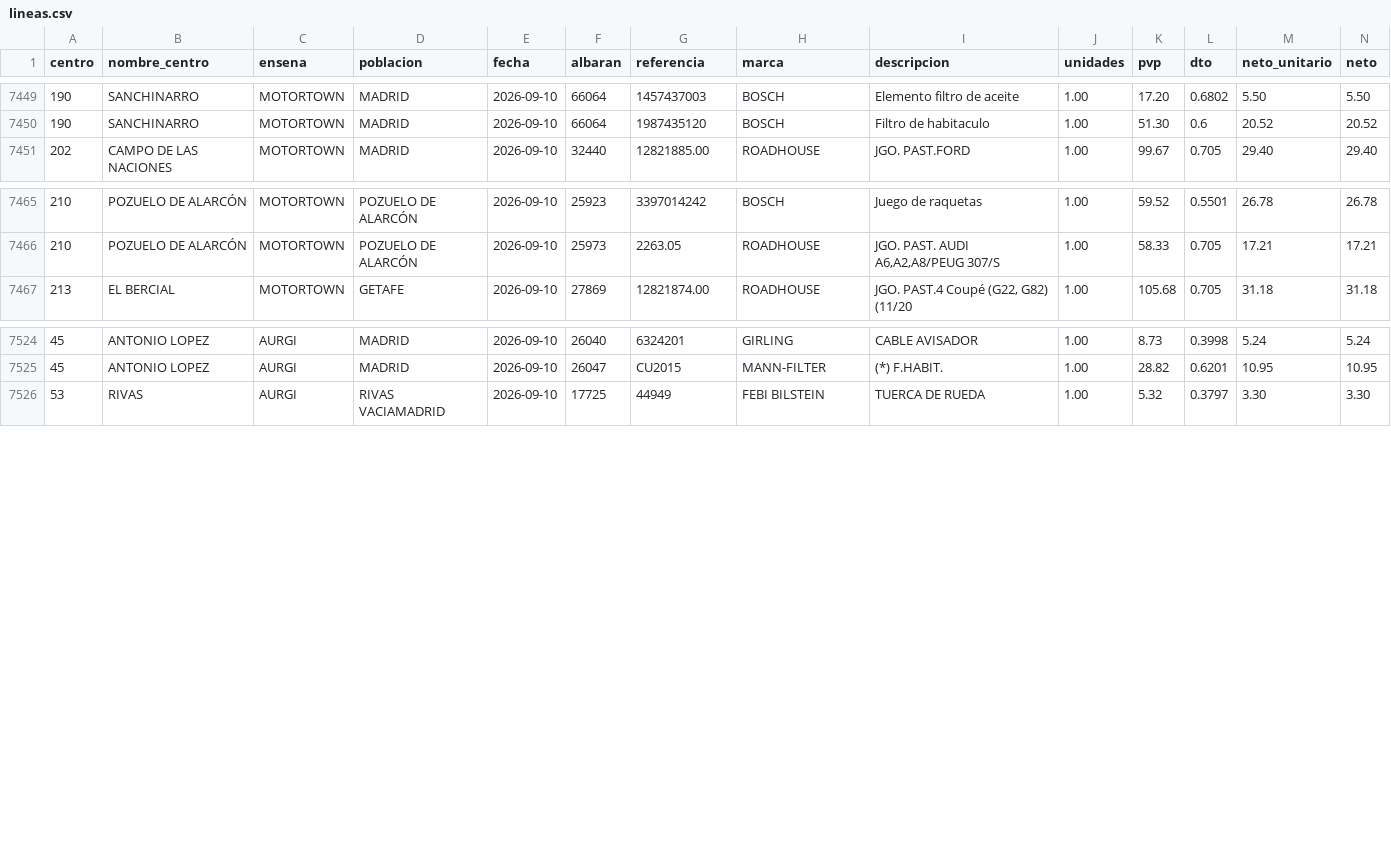
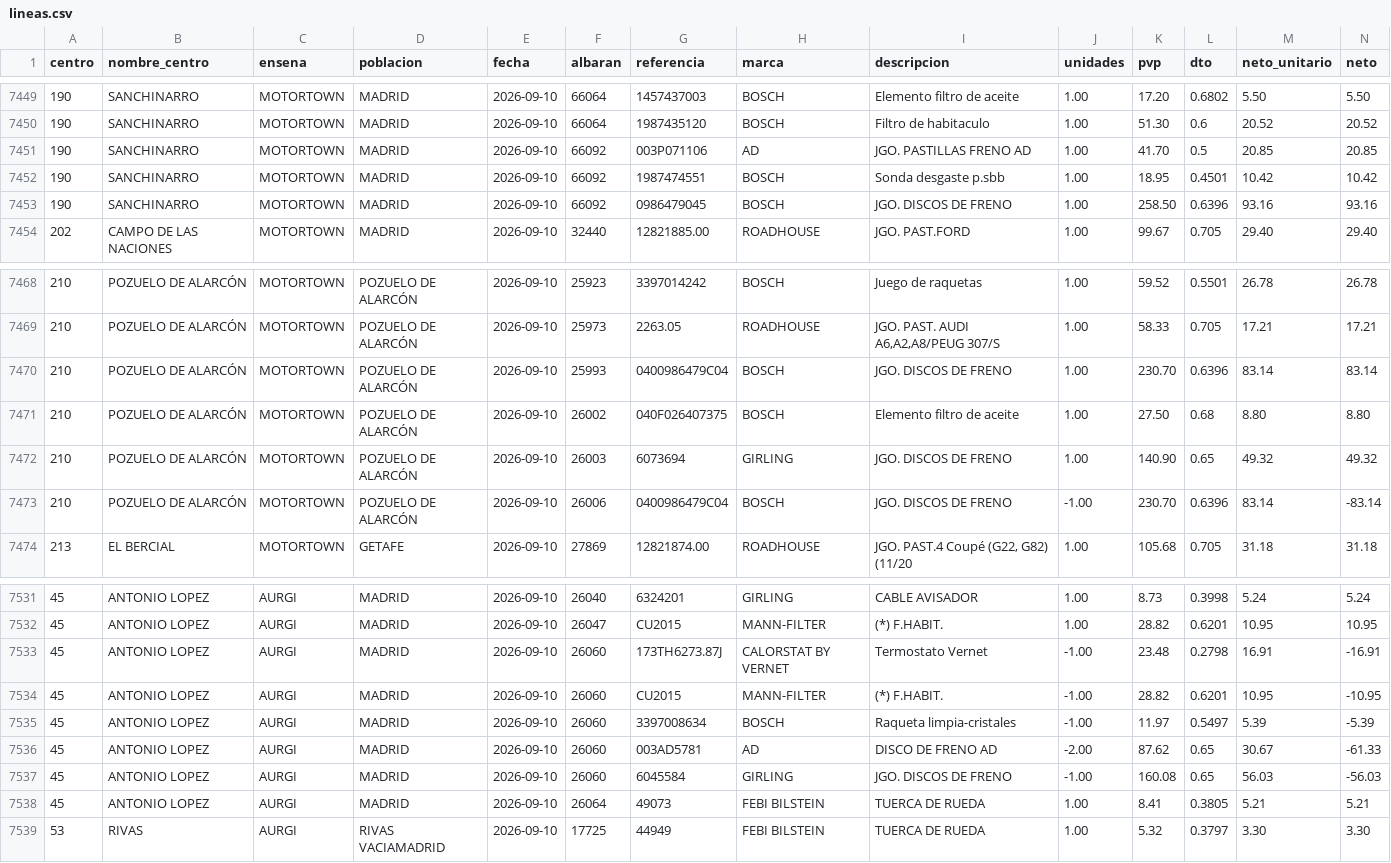
Before and after one commit to rebedoalejandro-alt/compras-ad360, a CSV file: datos/lineas.csv, drawn as a sheet; only a part is shown, gaps mark what is left out; rows hold the shown columns only; the diff names each change by its address in the sheet, - before the commit and + after, or states it on an @@ line.

Commit message:
Compras al 2026-09-10: 7583 lineas, 5044 albaranes

```diff
--- a/datos/lineas.csv
+++ b/datos/lineas.csv
+row 7451: 190 | SANCHINARRO | MOTORTOWN | MADRID | 2026-09-10 | 66092 | 003P071106 | AD | JGO. PASTILLAS FRENO AD | 1.00 | 41.70 | 0.5 | 20.85 | 20.85
+row 7452: 190 | SANCHINARRO | MOTORTOWN | MADRID | 2026-09-10 | 66092 | 1987474551 | BOSCH | Sonda desgaste p.sbb | 1.00 | 18.95 | 0.4501 | 10.42 | 10.42
+row 7453: 190 | SANCHINARRO | MOTORTOWN | MADRID | 2026-09-10 | 66092 | 0986479045 | BOSCH | JGO. DISCOS DE FRENO | 1.00 | 258.50 | 0.6396 | 93.16 | 93.16
+row 7470: 210 | POZUELO DE ALARCÓN | MOTORTOWN | POZUELO DE ALARCÓN | 2026-09-10 | 25993 | 0400986479C04 | BOSCH | JGO. DISCOS DE FRENO | 1.00 | 230.70 | 0.6396 | 83.14 | 83.14
+row 7471: 210 | POZUELO DE ALARCÓN | MOTORTOWN | POZUELO DE ALARCÓN | 2026-09-10 | 26002 | 040F026407375 | BOSCH | Elemento filtro de aceite | 1.00 | 27.50 | 0.68 | 8.80 | 8.80
+row 7472: 210 | POZUELO DE ALARCÓN | MOTORTOWN | POZUELO DE ALARCÓN | 2026-09-10 | 26003 | 6073694 | GIRLING | JGO. DISCOS DE FRENO | 1.00 | 140.90 | 0.65 | 49.32 | 49.32
+row 7473: 210 | POZUELO DE ALARCÓN | MOTORTOWN | POZUELO DE ALARCÓN | 2026-09-10 | 26006 | 0400986479C04 | BOSCH | JGO. DISCOS DE FRENO | -1.00 | 230.70 | 0.6396 | 83.14 | -83.14
+row 7533: 45 | ANTONIO LOPEZ | AURGI | MADRID | 2026-09-10 | 26060 | 173TH6273.87J | CALORSTAT BY VERNET | Termostato Vernet | -1.00 | 23.48 | 0.2798 | 16.91 | -16.91
+row 7534: 45 | ANTONIO LOPEZ | AURGI | MADRID | 2026-09-10 | 26060 | CU2015 | MANN-FILTER | (*) F.HABIT. | -1.00 | 28.82 | 0.6201 | 10.95 | -10.95
+row 7535: 45 | ANTONIO LOPEZ | AURGI | MADRID | 2026-09-10 | 26060 | 3397008634 | BOSCH | Raqueta limpia-cristales | -1.00 | 11.97 | 0.5497 | 5.39 | -5.39
+row 7536: 45 | ANTONIO LOPEZ | AURGI | MADRID | 2026-09-10 | 26060 | 003AD5781 | AD | DISCO DE FRENO AD | -2.00 | 87.62 | 0.65 | 30.67 | -61.33
+row 7537: 45 | ANTONIO LOPEZ | AURGI | MADRID | 2026-09-10 | 26060 | 6045584 | GIRLING | JGO. DISCOS DE FRENO | -1.00 | 160.08 | 0.65 | 56.03 | -56.03
+row 7538: 45 | ANTONIO LOPEZ | AURGI | MADRID | 2026-09-10 | 26064 | 49073 | FEBI BILSTEIN | TUERCA DE RUEDA | 1.00 | 8.41 | 0.3805 | 5.21 | 5.21
```
Also changed, not shown: datos/albaranes.csv, 3 other files.
